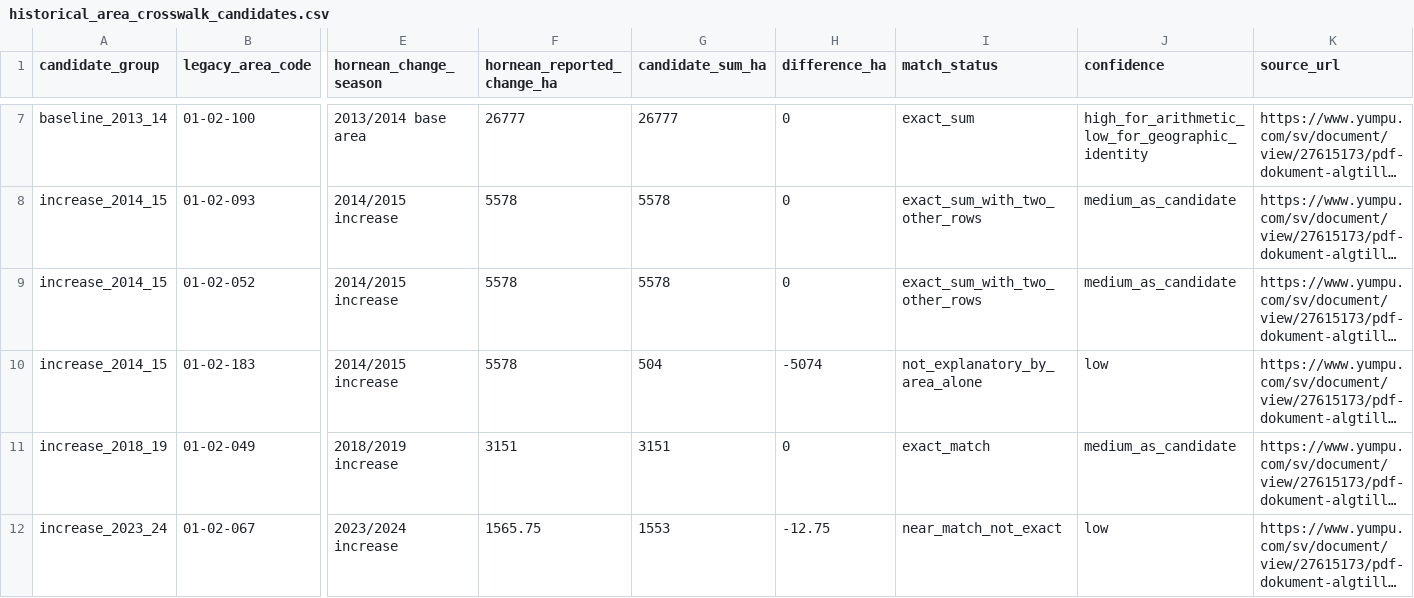
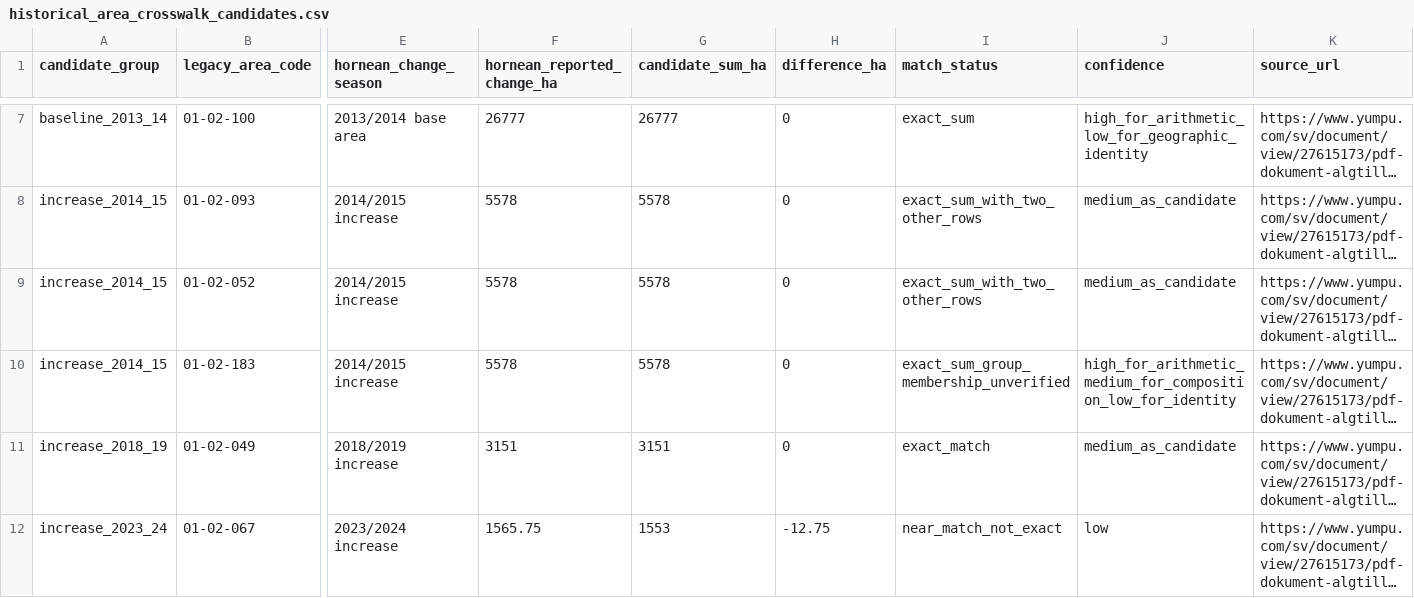
Before and after one commit to dahlinrobert-lgtm/alg-grasmyr, a CSV file: data/historical_area_crosswalk_candidates.csv, drawn as a sheet; only a part is shown, gaps mark what is left out; long unchanged cells end in …; the diff names each change by its address in the sheet, - before the commit and + after, or states it on an @@ line.

Commit message:
Correct group-sum fields for 2014/15 candidate composition

```diff
--- a/data/historical_area_crosswalk_candidates.csv
+++ b/data/historical_area_crosswalk_candidates.csv
-G10 (candidate_sum_ha): 504
+G10 (candidate_sum_ha): 5578
-H10 (difference_ha): -5074
+H10 (difference_ha): 0
-I10 (match_status): not_explanatory_by_area_alone
+I10 (match_status): exact_sum_group_membership_unverified
-J10 (confidence): low
+J10 (confidence): high_for_arithmetic_medium_for_composition_low_for_identity
```
